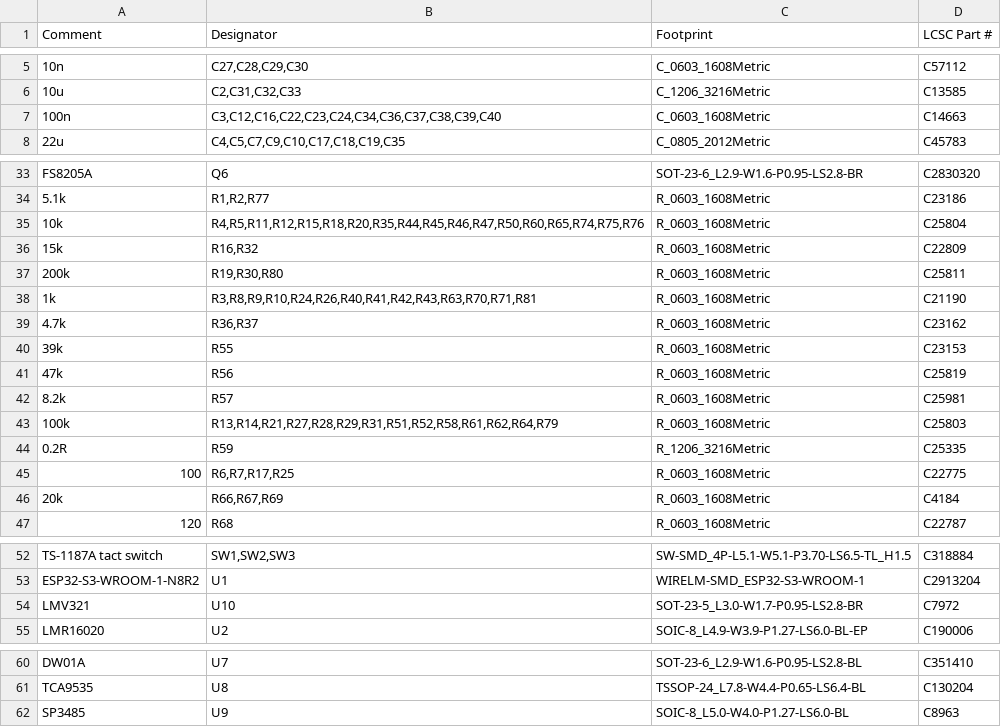
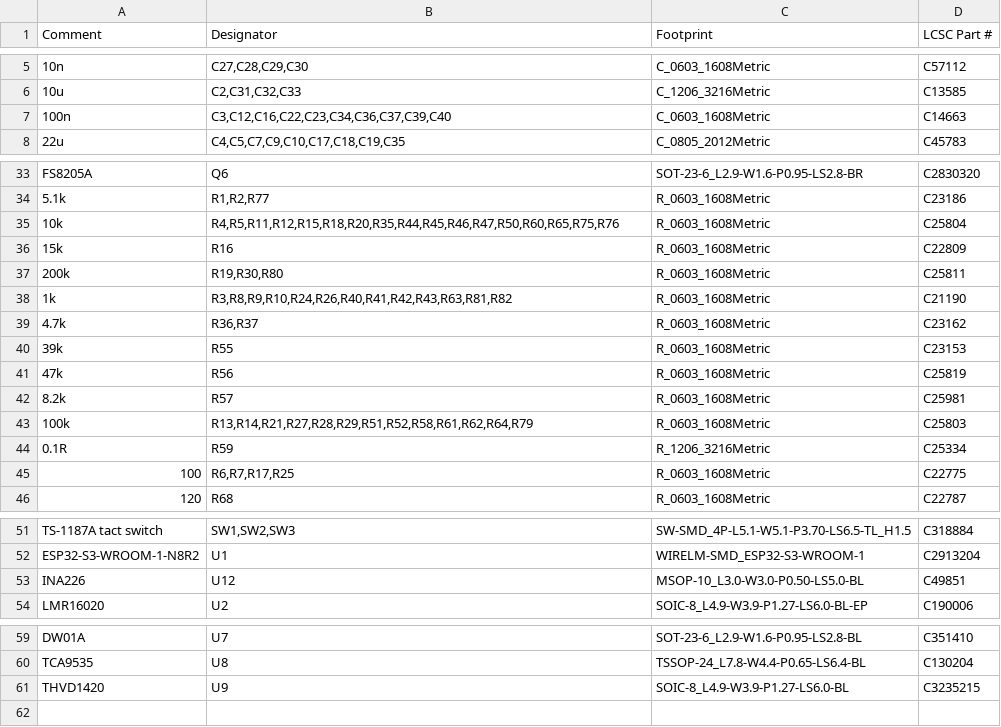
Before and after one commit to EdgeCoil/wiegand-bridge, a CSV file: hardware/fab/wiegand-bridge-bom.csv, drawn as a sheet; only a part is shown, gaps mark what is left out.

```diff
--- a/hardware/fab/wiegand-bridge-bom.csv
+++ b/hardware/fab/wiegand-bridge-bom.csv
@@ -6,3 +6,3 @@ Comment,Designator,Footprint,LCSC Part #
 10u,"C2,C31,C32,C33",C_1206_3216Metric,C13585
-100n,"C3,C12,C16,C22,C23,C24,C34,C36,C37,C38,C39,C40",C_0603_1608Metric,C14663
+100n,"C3,C12,C16,C22,C23,C34,C36,C37,C39,C40",C_0603_1608Metric,C14663
 22u,"C4,C5,C7,C9,C10,C17,C18,C19,C35",C_0805_2012Metric,C45783
@@ -34,6 +34,6 @@ FS8205A,Q6,SOT-23-6_L2.9-W1.6-P0.95-LS2.8-BR,C2830320
 5.1k,"R1,R2,R77",R_0603_1608Metric,C23186
-10k,"R4,R5,R11,R12,R15,R18,R20,R35,R44,R45,R46,R47,R50,R60,R65,R74,R75,R76",R_0603_1608Metric,C25804
-15k,"R16,R32",R_0603_1608Metric,C22809
+10k,"R4,R5,R11,R12,R15,R18,R20,R35,R44,R45,R46,R47,R50,R60,R65,R75,R76",R_0603_1608Metric,C25804
+15k,R16,R_0603_1608Metric,C22809
 200k,"R19,R30,R80",R_0603_1608Metric,C25811
-1k,"R3,R8,R9,R10,R24,R26,R40,R41,R42,R43,R63,R70,R71,R81",R_0603_1608Metric,C21190
+1k,"R3,R8,R9,R10,R24,R26,R40,R41,R42,R43,R63,R81,R82",R_0603_1608Metric,C21190
 4.7k,"R36,R37",R_0603_1608Metric,C23162
@@ -42,6 +42,5 @@ FS8205A,Q6,SOT-23-6_L2.9-W1.6-P0.95-LS2.8-BR,C2830320
 8.2k,R57,R_0603_1608Metric,C25981
-100k,"R13,R14,R21,R27,R28,R29,R31,R51,R52,R58,R61,R62,R64,R79",R_0603_1608Metric,C25803
-0.2R,R59,R_1206_3216Metric,C25335
+100k,"R13,R14,R21,R27,R28,R29,R51,R52,R58,R61,R62,R64,R79",R_0603_1608Metric,C25803
+0.1R,R59,R_1206_3216Metric,C25334
 100,"R6,R7,R17,R25",R_0603_1608Metric,C22775
-20k,"R66,R67,R69",R_0603_1608Metric,C4184
 120,R68,R_0603_1608Metric,C22787
@@ -53,3 +52,3 @@ TS-1187A tact switch,"SW1,SW2,SW3",SW-SMD_4P-L5.1-W5.1-P3.70-LS6.5-TL_H1.5,C3188
 ESP32-S3-WROOM-1-N8R2,U1,WIRELM-SMD_ESP32-S3-WROOM-1,C2913204
-LMV321,U10,SOT-23-5_L3.0-W1.7-P0.95-LS2.8-BR,C7972
+INA226,U12,MSOP-10_L3.0-W3.0-P0.50-LS5.0-BL,C49851
 LMR16020,U2,SOIC-8_L4.9-W3.9-P1.27-LS6.0-BL-EP,C190006
@@ -61,2 +60,2 @@ DW01A,U7,SOT-23-6_L2.9-W1.6-P0.95-LS2.8-BL,C351410
 TCA9535,U8,TSSOP-24_L7.8-W4.4-P0.65-LS6.4-BL,C130204
-SP3485,U9,SOIC-8_L5.0-W4.0-P1.27-LS6.0-BL,C8963
+THVD1420,U9,SOIC-8_L4.9-W3.9-P1.27-LS6.0-BL,C3235215
```
Also changed, not shown: hardware/fab/wiegand-bridge-cpl.csv, 37 other files.
